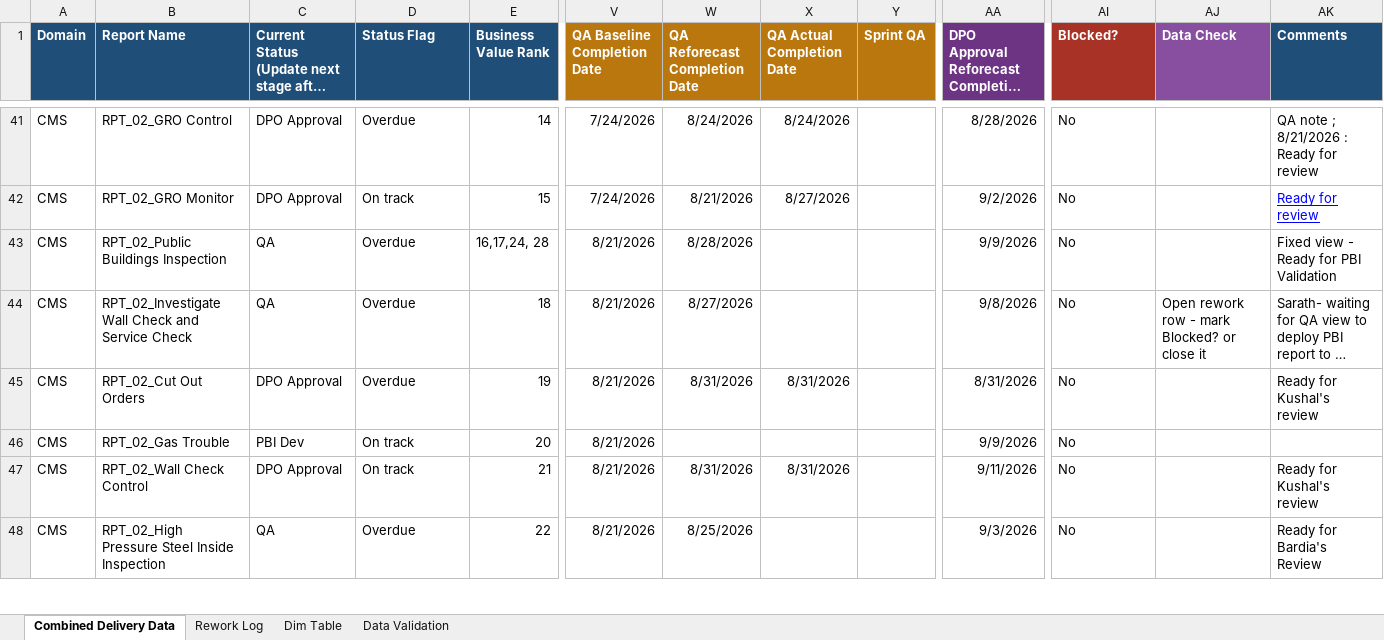
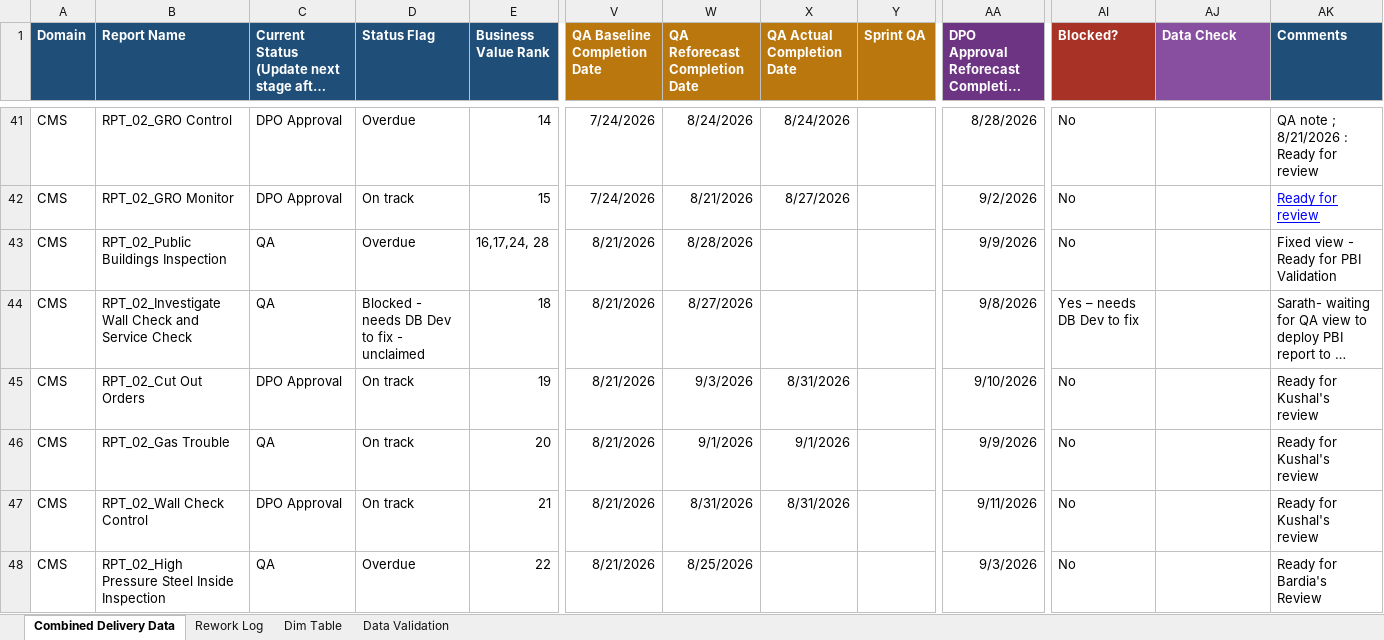
Before and after one commit to bezagetaneh01-lgtm/beza, an Excel workbook: docs/data/GDM_Tracker_latest.xlsx, sheet Combined Delivery Data, drawn as a sheet; only a part is shown, gaps mark what is left out; long unchanged cells end in …; values as stored, in another font and other column widths than the file's, no borders; conditional formats and table styles not drawn; the diff covers the shown part only; the diff names each change by its address in the sheet, - before the commit and + after, or states it on an @@ line.

Commit message:
Auto-sync tracker from SharePoint (2026-09-01 11:31)

```diff
--- a/docs/data/GDM_Tracker_latest.xlsx (sheet Combined Delivery Data)
+++ b/docs/data/GDM_Tracker_latest.xlsx (sheet Combined Delivery Data)
-D44 (Status Flag): Overdue
+D44 (Status Flag): Blocked - needs DB Dev to fix - unclaimed
-AI44 (Blocked?): No
+AI44 (Blocked?): Yes – needs DB Dev to fix
-AJ44 (Data Check): Open rework row - mark Blocked? or close it
+AJ44 (Data Check): (empty)
-D45 (Status Flag): Overdue
+D45 (Status Flag): On track
-W45 (QA Reforecast Completion Date): 8/31/2026
+W45 (QA Reforecast Completion Date): 9/3/2026
-AA45: 8/31/2026
+AA45: 9/10/2026
-C46: PBI Dev
+C46: QA
-W46 (QA Reforecast Completion Date): (empty)
+W46 (QA Reforecast Completion Date): 9/1/2026
-X46 (QA Actual Completion Date): (empty)
+X46 (QA Actual Completion Date): 9/1/2026
-AK46 (Comments): (empty)
+AK46 (Comments): Ready for Kushal's review
```
Also changed, not shown: 61 hidden or unhidden rows and 9 edited cells elsewhere in this sheet, public/data/GDM_Tracker_latest.xlsx.
